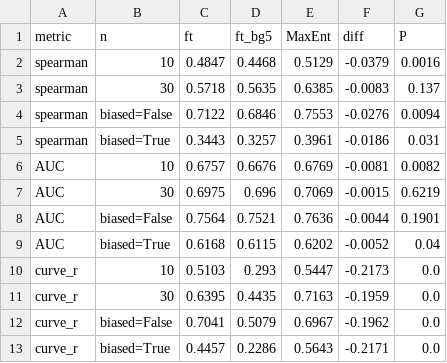
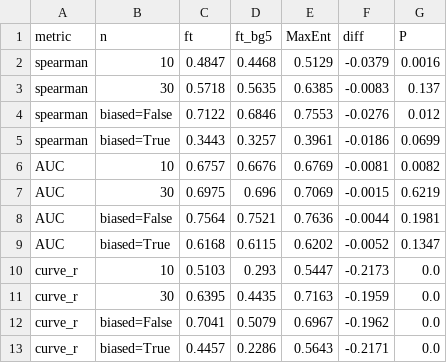
Before and after one commit to hideyuki-doi/tabfm-distribution, a CSV file: results/v60/bg5_summary.csv, drawn as a sheet.

```diff
--- a/results/v60/bg5_summary.csv
+++ b/results/v60/bg5_summary.csv
@@ -3,8 +3,8 @@ spearman,10,0.4847,0.4468,0.5129,-0.0379,0.0016
 spearman,30,0.5718,0.5635,0.6385,-0.0083,0.137
-spearman,biased=False,0.7122,0.6846,0.7553,-0.0276,0.0094
-spearman,biased=True,0.3443,0.3257,0.3961,-0.0186,0.031
+spearman,biased=False,0.7122,0.6846,0.7553,-0.0276,0.012
+spearman,biased=True,0.3443,0.3257,0.3961,-0.0186,0.0699
 AUC,10,0.6757,0.6676,0.6769,-0.0081,0.0082
 AUC,30,0.6975,0.696,0.7069,-0.0015,0.6219
-AUC,biased=False,0.7564,0.7521,0.7636,-0.0044,0.1901
-AUC,biased=True,0.6168,0.6115,0.6202,-0.0052,0.04
+AUC,biased=False,0.7564,0.7521,0.7636,-0.0044,0.1981
+AUC,biased=True,0.6168,0.6115,0.6202,-0.0052,0.1347
 curve_r,10,0.5103,0.293,0.5447,-0.2173,0.0
```
Also changed, not shown: results/v60/tests.csv, results/v61/tests.csv, 6 other files.
